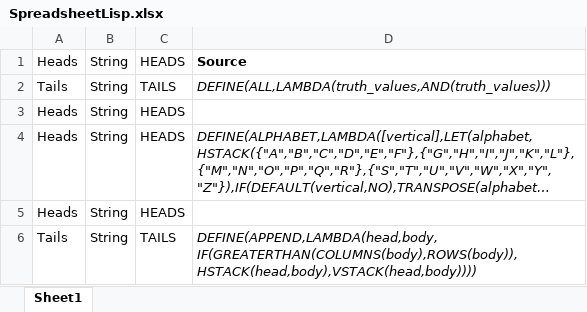
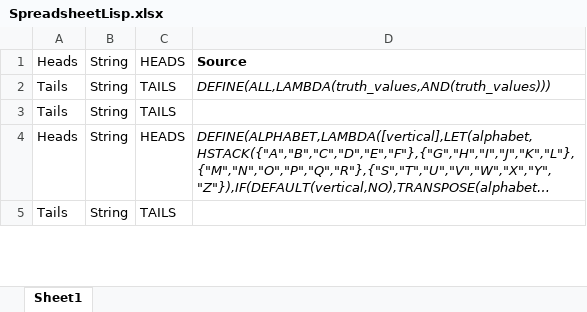
Before and after one commit to Spreadsheet-Institute/Spreadsheet-Institute, an Excel workbook: lisp/SpreadsheetLisp.xlsx, sheet Sheet1, drawn as a sheet; only a part is shown; long unchanged cells end in …; values as stored, in another font and other column widths than the file's, no borders; removed rows and columns are numbered as before the commit, all else as after; the diff covers the shown part only; the diff names each change by its address in the sheet, - before the commit and + after, or states it on an @@ line.

```diff
--- a/lisp/SpreadsheetLisp.xlsx (sheet Sheet1)
+++ b/lisp/SpreadsheetLisp.xlsx (sheet Sheet1)
-row 3: Heads | String | HEADS
+row 3: Tails | String | TAILS
-row 5: Heads | String | HEADS
-D5: DEFINE(APPEND,LAMBDA(head,body,IF(GREATERTHAN(COLUMNS(body),ROWS(body)),HSTACK(head,body),VSTACK(head,body))))
+D5: (empty)
```
Also changed, not shown: 19 added rows, 6 removed rows, 5 moved rows, 5 edited cells and cell formats elsewhere in this sheet.
